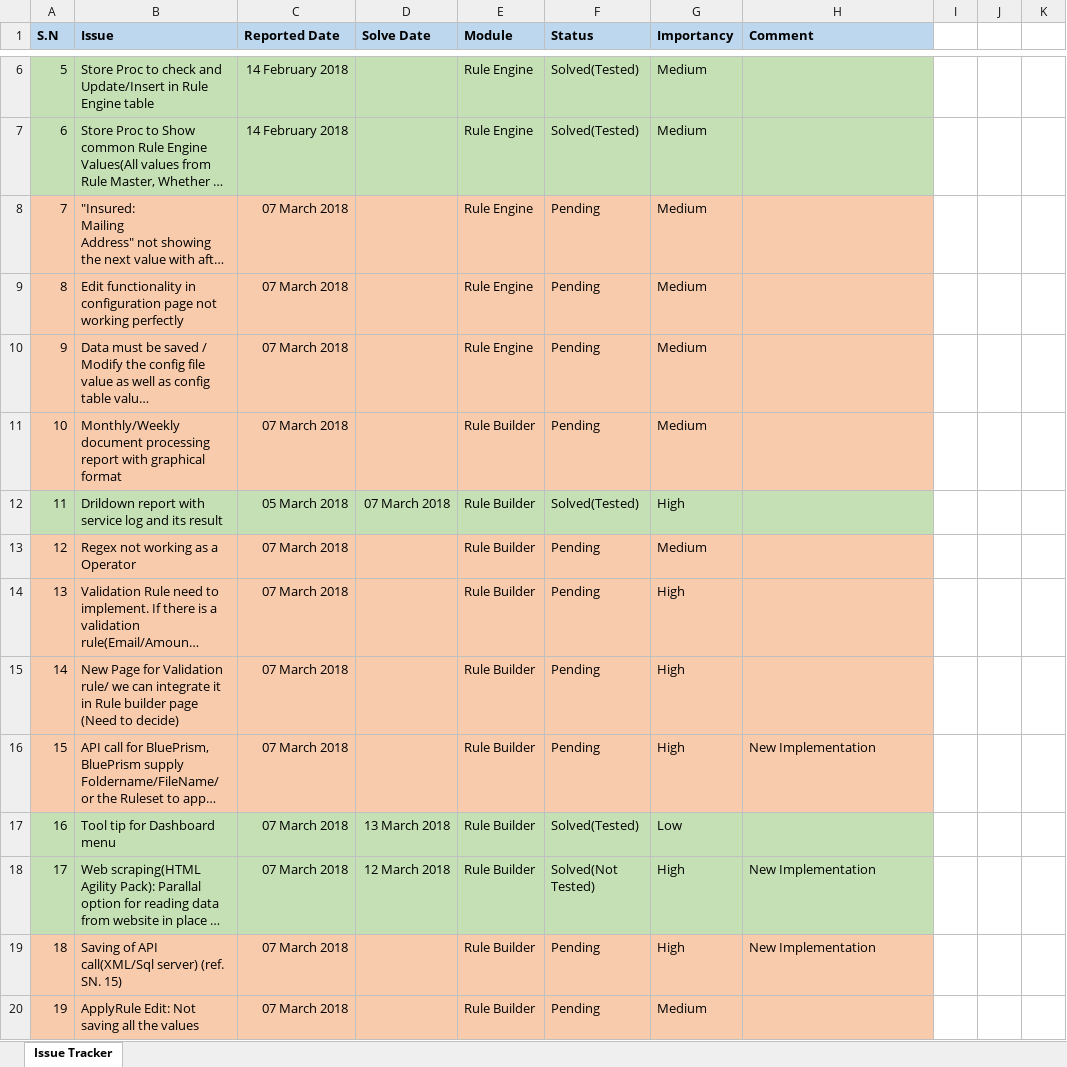
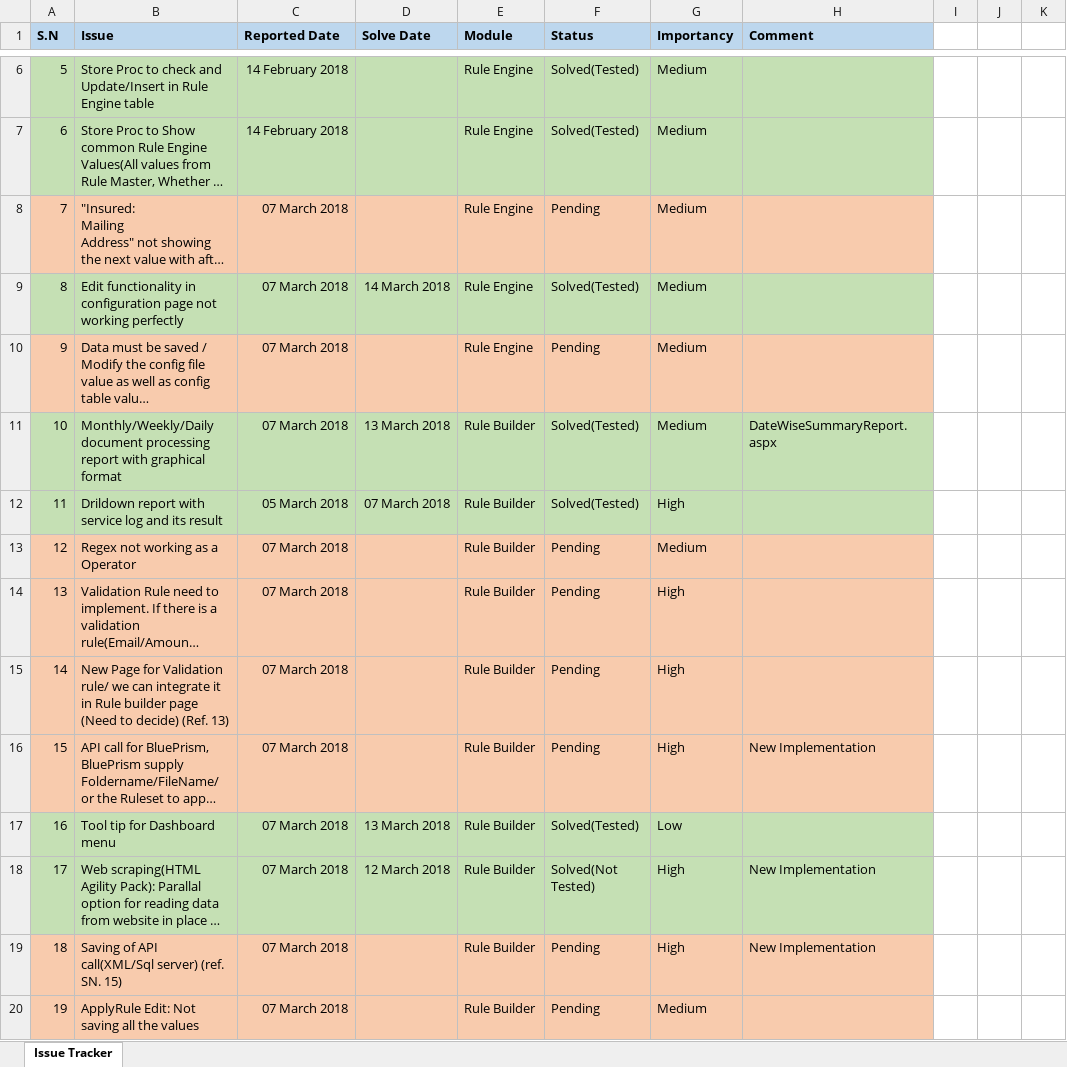
Before and after one commit to ripanpaul1/Lateetud.RuleEngine, an Excel workbook: Lateetud.RuleEngineAppAspNet/QA and SQLScripts/IssueTracker_RuleBuilder.xlsx, sheet Issue Tracker, drawn as a sheet; only a part is shown, gaps mark what is left out; long unchanged cells end in …; values as stored, in another font and other column widths than the file's, no borders; the diff covers the shown part only; the diff names each change by its address in the sheet, - before the commit and + after, or states it on an @@ line.

```diff
--- a/Lateetud.RuleEngineAppAspNet/QA and SQLScripts/IssueTracker_RuleBuilder.xlsx (sheet Issue Tracker)
+++ b/Lateetud.RuleEngineAppAspNet/QA and SQLScripts/IssueTracker_RuleBuilder.xlsx (sheet Issue Tracker)
-A9:H9 fill: #F8CBAD
+A9:H9 fill: #C5E0B4
-D9 (Solve Date): (empty)
+D9 (Solve Date): 14 March 2018
-F9 (Status): Pending
+F9 (Status): Solved(Tested)
-A11:H11 fill: #F8CBAD
+A11:H11 fill: #C5E0B4
-B11 (Issue): Monthly/Weekly document processing…
+B11 (Issue): Monthly/Weekly/Daily document processing…
-D11 (Solve Date): (empty)
+D11 (Solve Date): 13 March 2018
-F11 (Status): Pending
+F11 (Status): Solved(Tested)
-H11 (Comment): (empty)
+H11 (Comment): DateWiseSummaryReport.aspx
-B15 (Issue): …to decide)
+B15 (Issue): …to decide) (Ref. 13)
```
Also changed, not shown: 21 added rows, 2 edited cells, cell formats and row numbers in column A elsewhere in this sheet, 58 other files.
